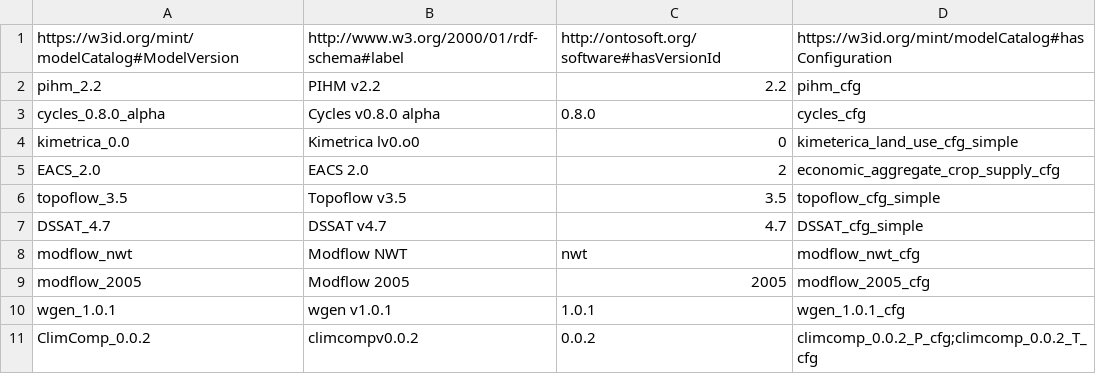
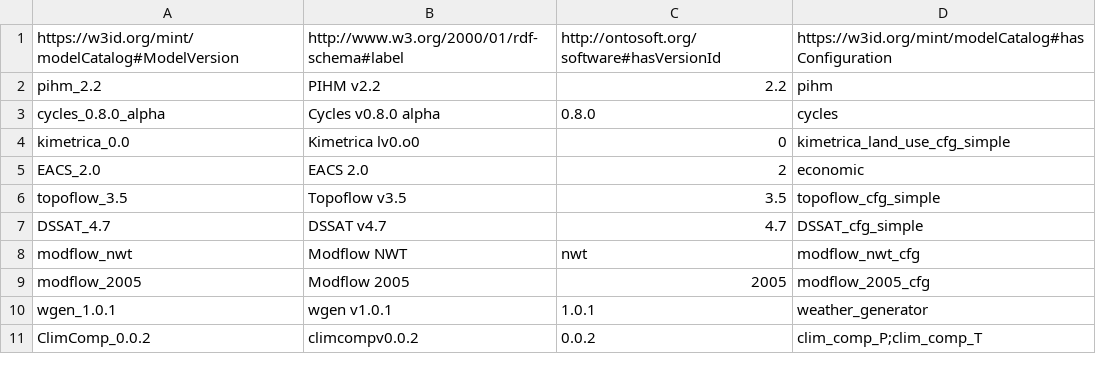
Before and after one commit to mintproject/Mint-ModelCatalog-Ontology, a CSV file: modelCatalog/instances/ModelVersion.csv, drawn as a sheet.

```diff
--- a/modelCatalog/instances/ModelVersion.csv
+++ b/modelCatalog/instances/ModelVersion.csv
@@ -1,6 +1,6 @@
 https://w3id.org/mint/modelCatalog#ModelVersion,http://www.w3.org/2000/01/rdf-schema#label,http://ontosoft.org/software#hasVersionId,https://w3id.org/mint/modelCatalog#hasConfiguration
-pihm_2.2,PIHM v2.2,2.2,pihm_cfg
-cycles_0.8.0_alpha,Cycles v0.8.0 alpha,0.8.0,cycles_cfg
-kimetrica_0.0,Kimetrica lv0.o0,0,kimeterica_land_use_cfg_simple
-EACS_2.0,EACS 2.0,2,economic_aggregate_crop_supply_cfg
+pihm_2.2,PIHM v2.2,2.2,pihm
+cycles_0.8.0_alpha,Cycles v0.8.0 alpha,0.8.0,cycles
+kimetrica_0.0,Kimetrica lv0.o0,0,kimetrica_land_use_cfg_simple
+EACS_2.0,EACS 2.0,2,economic
 topoflow_3.5,Topoflow v3.5,3.5,topoflow_cfg_simple
@@ -9,3 +9,3 @@ modflow_nwt,Modflow NWT,nwt,modflow_nwt_cfg
 modflow_2005,Modflow 2005,2005,modflow_2005_cfg
-wgen_1.0.1,wgen v1.0.1,1.0.1,wgen_1.0.1_cfg
-ClimComp_0.0.2,climcompv0.0.2,0.0.2,climcomp_0.0.2_P_cfg;climcomp_0.0.2_T_cfg
+wgen_1.0.1,wgen v1.0.1,1.0.1,weather_generator
+ClimComp_0.0.2,climcompv0.0.2,0.0.2,clim_comp_P;clim_comp_T
```
Also changed, not shown: modelCatalog/instances/DatasetSpecification.csv, modelCatalog/instances/ModelConfiguration.csv, 1 other file.
